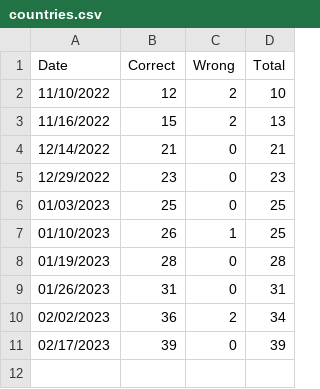
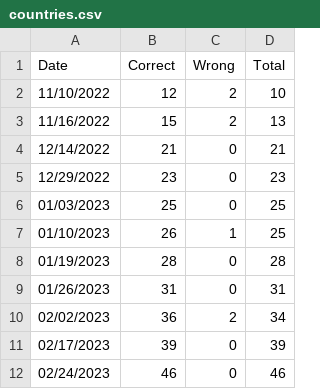
Before and after one commit to markoleszczak/markoleszczak.com, a CSV file: data/countries.csv, drawn as a sheet.

Commit message:
Update countries.csv

```diff
--- a/data/countries.csv
+++ b/data/countries.csv
@@ -11 +11,2 @@ Date,Correct,Wrong,Total
 02/17/2023,39,0,39
+02/24/2023,46,0,46
```
